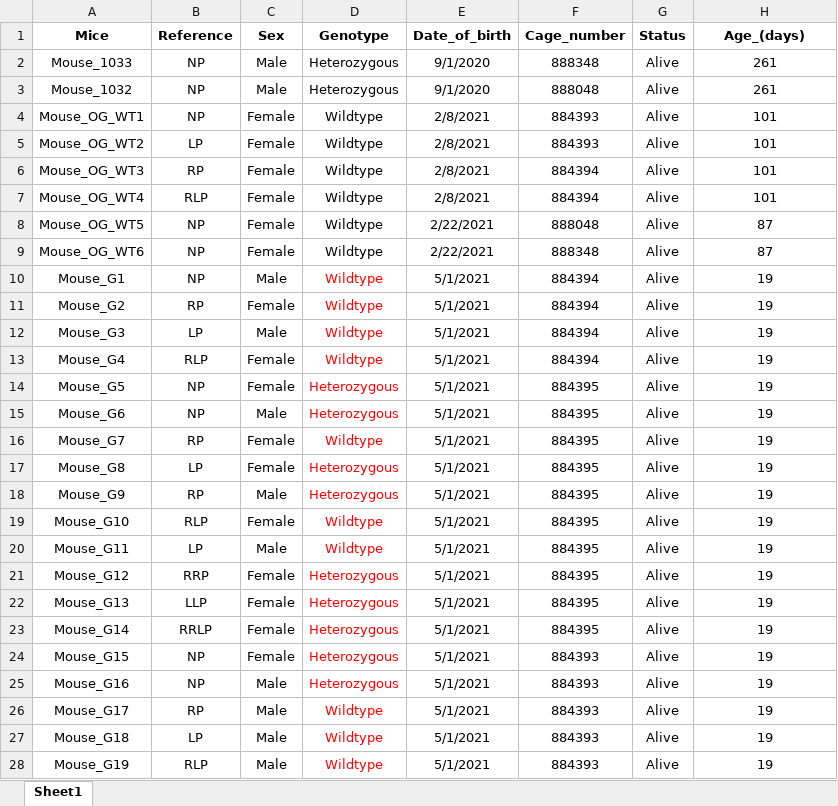
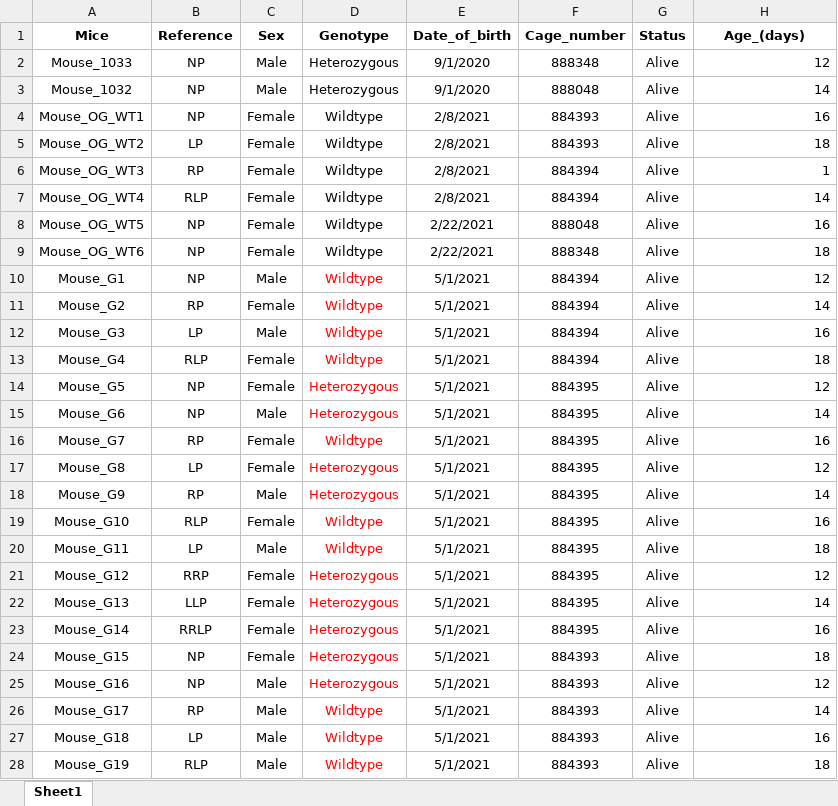
Before and after one commit to Giusseppe-97/Mice_project, an Excel workbook: data/Mice_table.xlsx, sheet Sheet1, drawn as a sheet; only a part is shown; values as stored, in another font and other column widths than the file's, no borders; the diff covers the shown part only; the diff names each change by its address in the sheet, - before the commit and + after, or states it on an @@ line.

Commit message:
Ploting data with respect to the period chosen
Corrected ploting info but not the most optimized way. Many other mistakes were solved and comments were added to the code with suggestions of future optimization fixes.

```diff
--- a/data/Mice_table.xlsx (sheet Sheet1)
+++ b/data/Mice_table.xlsx (sheet Sheet1)
-H2 (Age_(days)): 261
+H2 (Age_(days)): 12
-H2:H28 alignment: center
+H2:H28 alignment: right
-H3 (Age_(days)): 261
+H3 (Age_(days)): 14
-H4 (Age_(days)): 101
+H4 (Age_(days)): 16
-H5 (Age_(days)): 101
+H5 (Age_(days)): 18
-H6 (Age_(days)): 101
+H6 (Age_(days)): 1
-H7 (Age_(days)): 101
+H7 (Age_(days)): 14
-H8 (Age_(days)): 87
+H8 (Age_(days)): 16
-H9 (Age_(days)): 87
+H9 (Age_(days)): 18
-H10 (Age_(days)): 19
+H10 (Age_(days)): 12
-H11 (Age_(days)): 19
+H11 (Age_(days)): 14
-H12 (Age_(days)): 19
+H12 (Age_(days)): 16
-H13 (Age_(days)): 19
+H13 (Age_(days)): 18
-H14 (Age_(days)): 19
+H14 (Age_(days)): 12
-H15 (Age_(days)): 19
+H15 (Age_(days)): 14
-H16 (Age_(days)): 19
+H16 (Age_(days)): 16
-H17 (Age_(days)): 19
+H17 (Age_(days)): 12
-H18 (Age_(days)): 19
+H18 (Age_(days)): 14
-H19 (Age_(days)): 19
+H19 (Age_(days)): 16
-H20 (Age_(days)): 19
+H20 (Age_(days)): 18
-H21 (Age_(days)): 19
+H21 (Age_(days)): 12
-H22 (Age_(days)): 19
+H22 (Age_(days)): 14
-H23 (Age_(days)): 19
+H23 (Age_(days)): 16
-H24 (Age_(days)): 19
+H24 (Age_(days)): 18
-H25 (Age_(days)): 19
+H25 (Age_(days)): 12
-H26 (Age_(days)): 19
+H26 (Age_(days)): 14
-H27 (Age_(days)): 19
+H27 (Age_(days)): 16
-H28 (Age_(days)): 19
+H28 (Age_(days)): 18
```
Also changed, not shown: 1 edited cell and cell formats elsewhere in this sheet, 37 other files.
